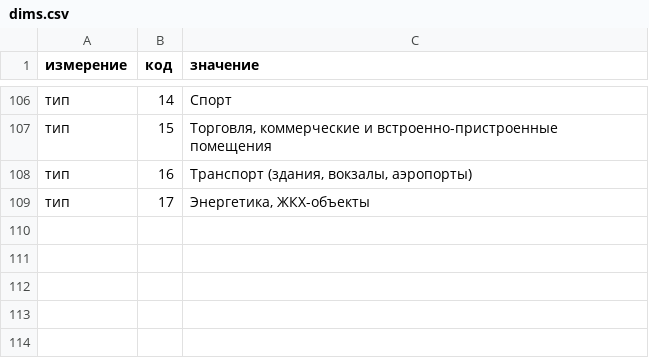
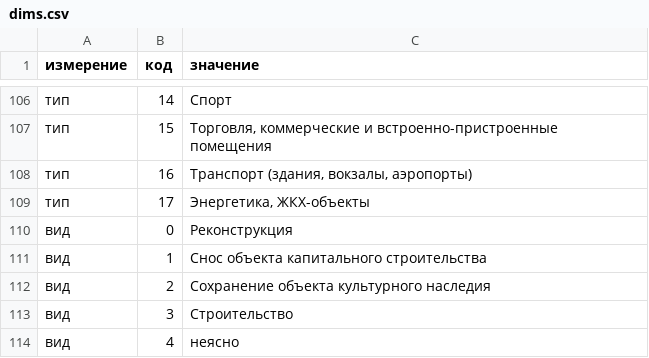
Before and after one commit to Gutdesign/Discovery, a CSV file: expertiza/dims.csv, drawn as a sheet; only a part is shown, gaps mark what is left out; the diff names each change by its address in the sheet, - before the commit and + after, or states it on an @@ line.

```diff
--- a/expertiza/dims.csv
+++ b/expertiza/dims.csv
+row 110: вид | 0 | Реконструкция
+row 111: вид | 1 | Снос объекта капитального строительства
+row 112: вид | 2 | Сохранение объекта культурного наследия
+row 113: вид | 3 | Строительство
+row 114: вид | 4 | неясно
```
Also changed, not shown: 3 other files.
